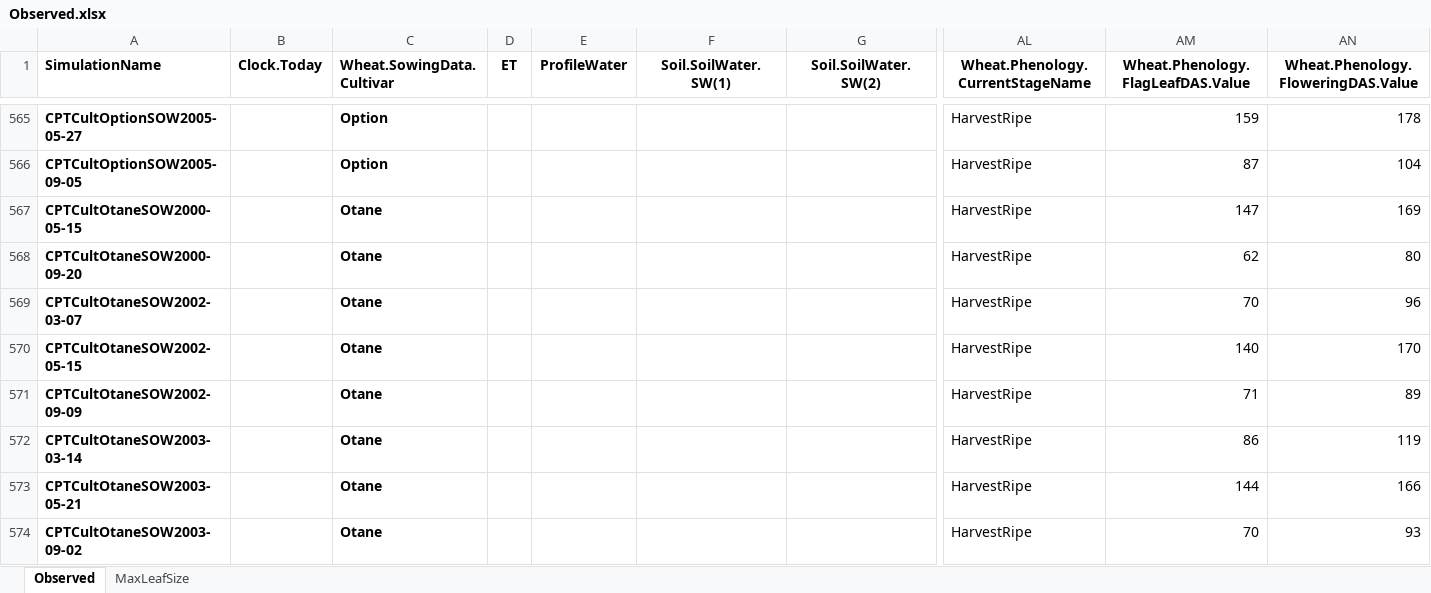
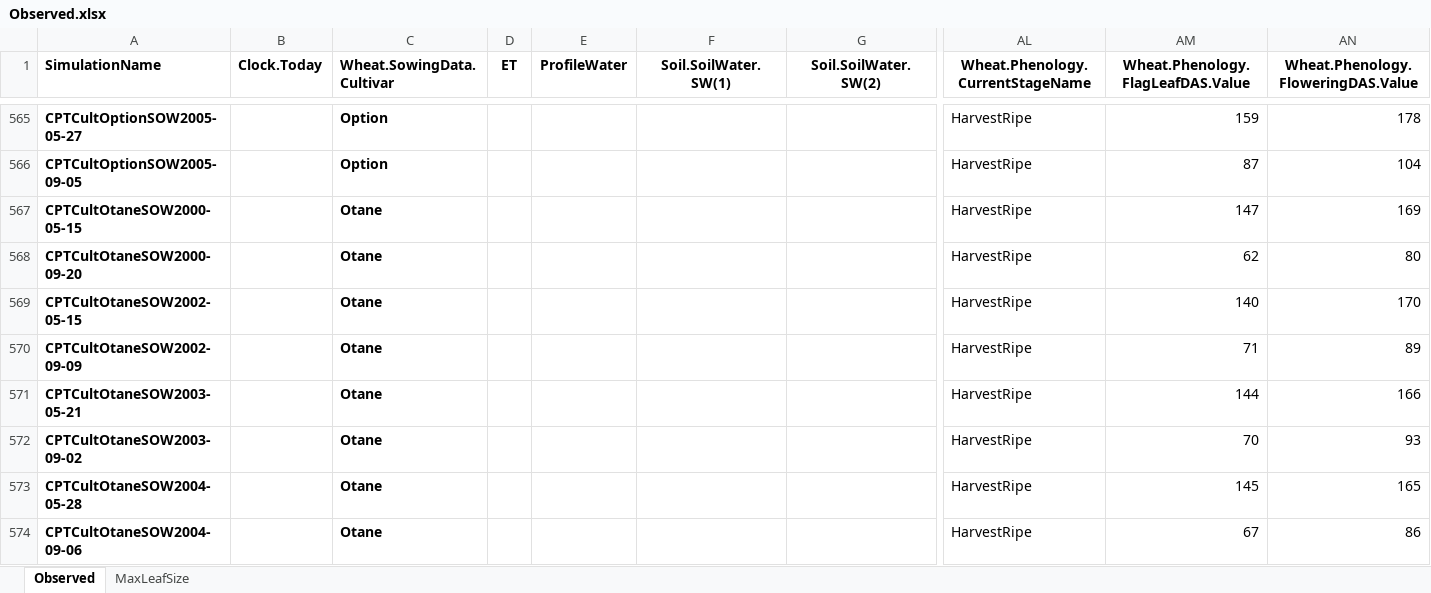
Before and after one commit to APSIMInitiative/ApsimX, an Excel workbook: Prototypes/Wheat/Observed.xlsx, sheet Observed, drawn as a sheet; only a part is shown, gaps mark what is left out; the shorter side is filled out with more unchanged rows; values as stored, in another font and other column widths than the file's, no borders; rows hold the shown columns only; the diff covers the shown part only; the diff names each change by its address in the sheet, - before the commit and + after, or states it on an @@ line.

```diff
--- a/Prototypes/Wheat/Observed.xlsx (sheet Observed)
+++ b/Prototypes/Wheat/Observed.xlsx (sheet Observed)
-row 569: CPTCultOtaneSOW2002-03-07 |  | Otane |  |  |  |  | HarvestRipe | 70 | 96
-row 572: CPTCultOtaneSOW2003-03-14 |  | Otane |  |  |  |  | HarvestRipe | 86 | 119
```
Also changed, not shown: 2 removed rows and 24 edited cells elsewhere in this sheet, formulas that keep their value, 1 other file.
